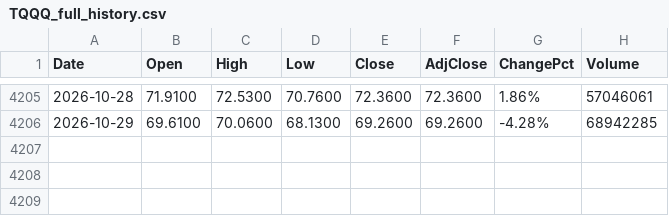
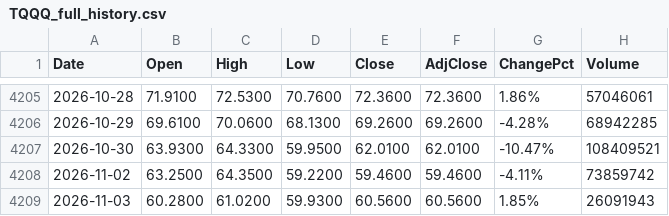
Before and after one commit to fanruihwaiting8/SMHDataAnalysis, a CSV file: Input/TQQQ_full_history.csv, drawn as a sheet; only a part is shown, gaps mark what is left out.

```diff
--- a/Input/TQQQ_full_history.csv
+++ b/Input/TQQQ_full_history.csv
@@ -4206 +4206,4 @@ Date,Open,High,Low,Close,AdjClose,ChangePct,Volume
 2026-10-29,69.6100,70.0600,68.1300,69.2600,69.2600,-4.28%,68942285
+2026-10-30,63.9300,64.3300,59.9500,62.0100,62.0100,-10.47%,108409521
+2026-11-02,63.2500,64.3500,59.2200,59.4600,59.4600,-4.11%,73859742
+2026-11-03,60.2800,61.0200,59.9300,60.5600,60.5600,1.85%,26091943
```
Also changed, not shown: Input/SOXL_full_history.csv, Input/USD_full_history.csv, 13 other files.
